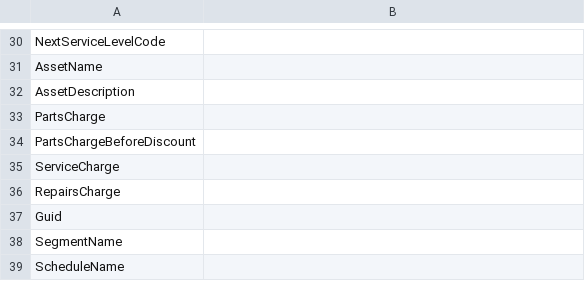
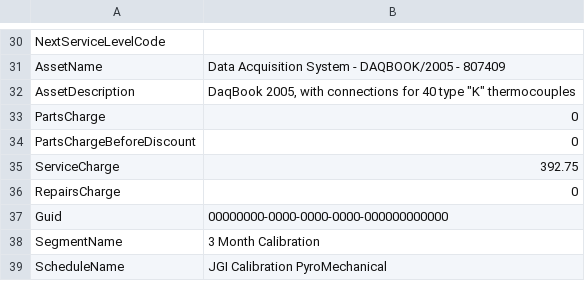
Before and after one commit to Johnson-Gage-Inspection-Inc/xl-TUS, a CSV file: exploded/00 TUS cert/sheets/DaqbookServiceRecords.csv, drawn as a sheet; only a part is shown, gaps mark what is left out; the diff covers the shown part only; the diff names each change by its address in the sheet, - before the commit and + after, or states it on an @@ line.

Commit message:
Add DaqbookOffsets query; Move Read_External_Workbook to Sheet13 and refactor modMainLogic and Sheet14 for improved error handling and data processing

```diff
--- a/exploded/00 TUS cert/sheets/DaqbookServiceRecords.csv
+++ b/exploded/00 TUS cert/sheets/DaqbookServiceRecords.csv
-B31: (empty)
+B31: Data Acquisition System - DAQBOOK/2005 - 807409
-B32: (empty)
+B32: DaqBook 2005, with connections for 40 type "K" thermocouples
-B33:B34: (empty)
+B33:B34: 0
-B35: (empty)
+B35: 392.75
-B36: (empty)
+B36: 0
-B37: (empty)
+B37: 00000000-0000-0000-0000-000000000000
-B38: (empty)
+B38: 3 Month Calibration
-B39: (empty)
+B39: JGI Calibration PyroMechanical
```
Also changed, not shown: 22 edited cells elsewhere in this file, exploded/00 TUS cert/sheets/Comparison_Report.csv, exploded/00 TUS cert/sheets/Interp.csv, 13 other files.
